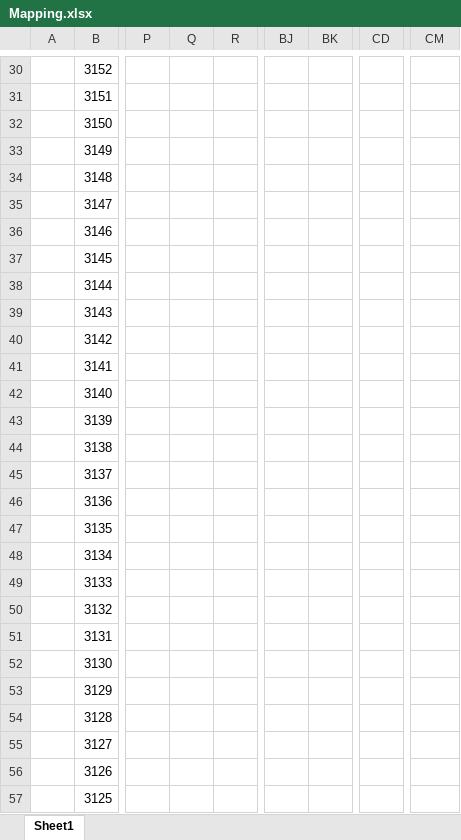
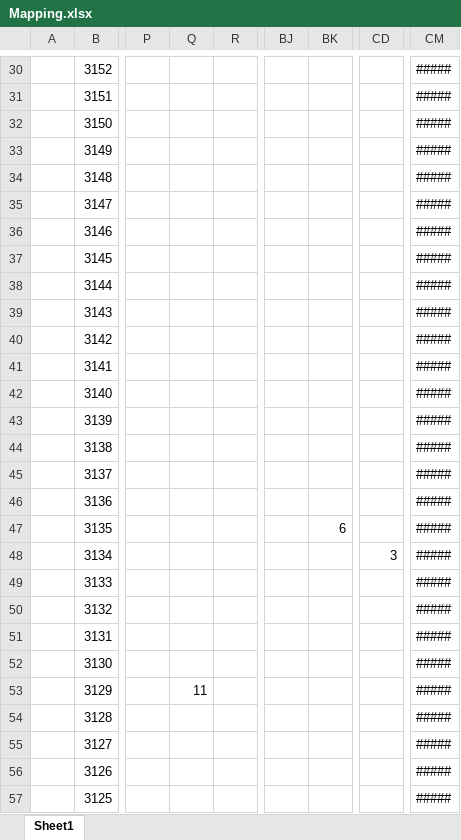
Before and after one commit to Lenz60/PP2, an Excel workbook: Objek/Mapping.xlsx, sheet Sheet1, drawn as a sheet; only a part is shown, gaps mark what is left out; values as stored, in another font and other column widths than the file's, no cell formats; the diff covers the shown part only; the diff names each change by its address in the sheet, - before the commit and + after, or states it on an @@ line.

```diff
--- a/Objek/Mapping.xlsx (sheet Sheet1)
+++ b/Objek/Mapping.xlsx (sheet Sheet1)
-CM30:CM57: (empty)
+CM30:CM57: #####
-BK47: (empty)
+BK47: 6
-CD48: (empty)
+CD48: 3
-Q53: (empty)
+Q53: 11
```
Also changed, not shown: 1 added row, 1 removed row and 448 edited cells elsewhere in this sheet, cell formats, 2 other files.
